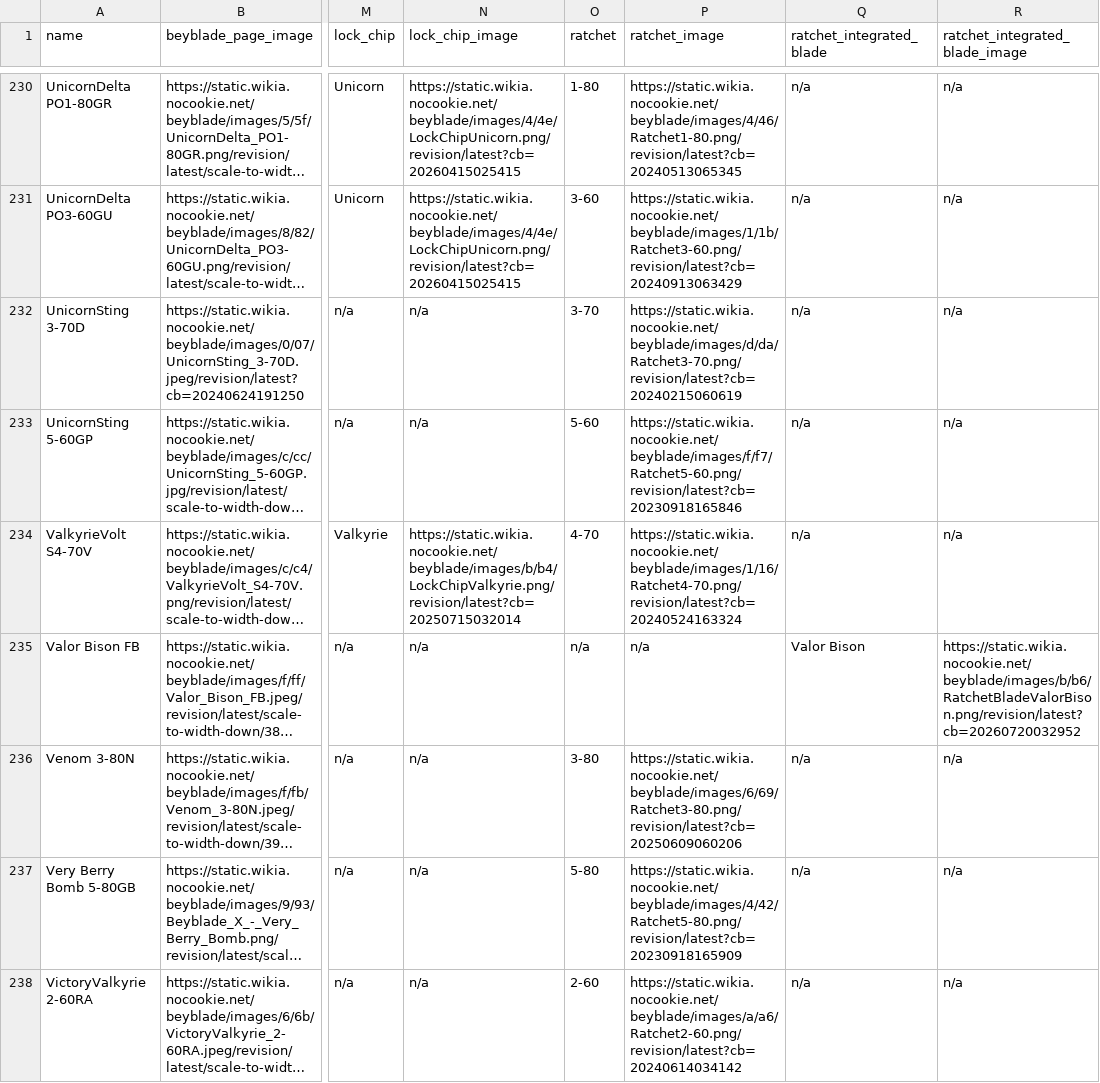
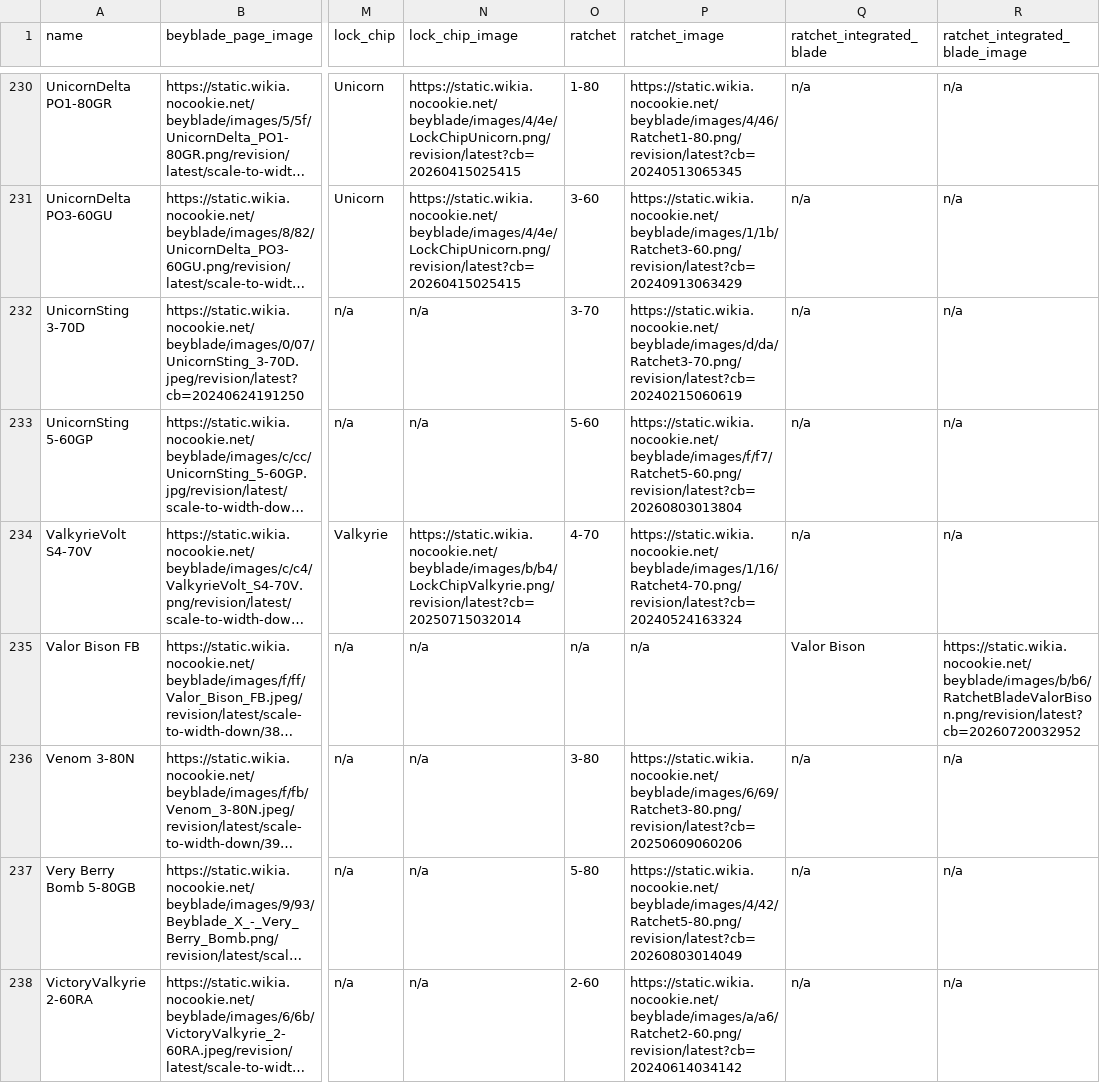
Before and after one commit to OneDime/Software-Beyblade, a CSV file: beyblade_x.csv, drawn as a sheet; only a part is shown, gaps mark what is left out; long unchanged cells end in …; the diff covers the shown part only; the diff names each change by its address in the sheet, - before the commit and + after, or states it on an @@ line.

```diff
--- a/beyblade_x.csv
+++ b/beyblade_x.csv
-P233 (ratchet_image): https://static.wikia.nocookie.net/beyblade/images/f/f7/Ratchet5-60.png/revision/latest?cb=20230918165846
+P233 (ratchet_image): https://static.wikia.nocookie.net/beyblade/images/f/f7/Ratchet5-60.png/revision/latest?cb=20260803013804
-P237 (ratchet_image): https://static.wikia.nocookie.net/beyblade/images/4/42/Ratchet5-80.png/revision/latest?cb=20230918165909
+P237 (ratchet_image): https://static.wikia.nocookie.net/beyblade/images/4/42/Ratchet5-80.png/revision/latest?cb=20260803014049
```
Also changed, not shown: 57 edited cells elsewhere in this file, 7 other files.
